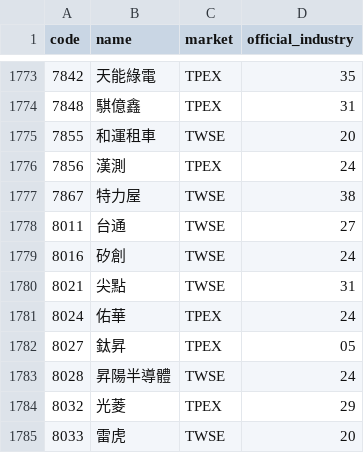
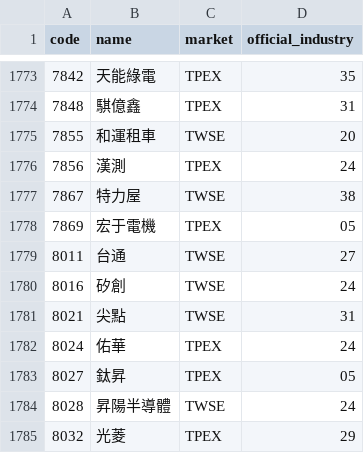
Before and after one commit to cbradarlab/cbradarlab.github.io, a CSV file: sector-rotation/data/official_stock_industries.csv, drawn as a sheet; only a part is shown, gaps mark what is left out; the shorter side is filled out with more unchanged rows.

```diff
--- a/sector-rotation/data/official_stock_industries.csv
+++ b/sector-rotation/data/official_stock_industries.csv
@@ -1777,2 +1777,3 @@
 7867,特力屋,TWSE,38
+7869,宏于電機,TPEX,05
 8011,台通,TWSE,27
```
Also changed, not shown: sector-rotation/data/stock_panel_memberships.csv, 2 other files.
